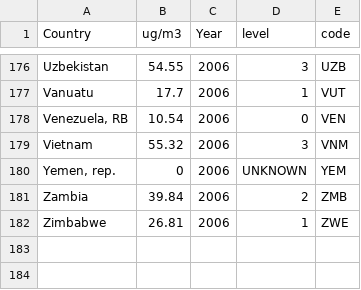
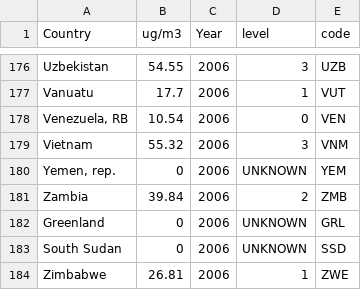
Before and after one commit to alikn/project530, a CSV file: data/Mappm10.csv, drawn as a sheet; only a part is shown, gaps mark what is left out.

```diff
--- a/data/Mappm10.csv
+++ b/data/Mappm10.csv
@@ -181,2 +181,4 @@ Vietnam,55.32,2006,3,VNM
 Zambia,39.84,2006,2,ZMB
+Greenland,0,2006,UNKNOWN,GRL
+South Sudan,0,2006,UNKNOWN,SSD
 Zimbabwe,26.81,2006,1,ZWE
```
Also changed, not shown: data/MapSOx.csv, data/MapVOC.csv, 3 other files.
